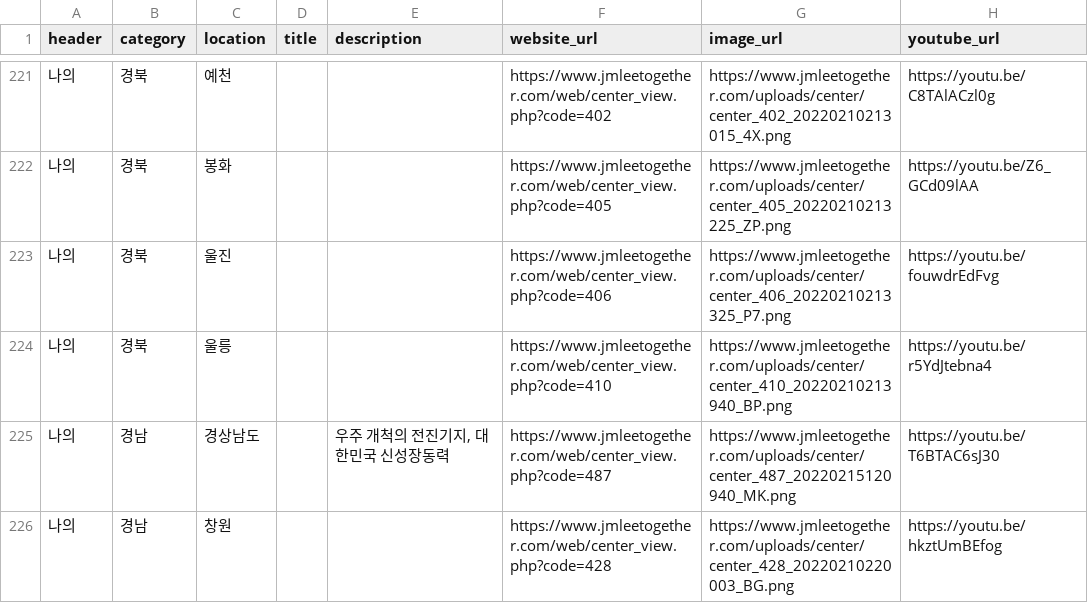
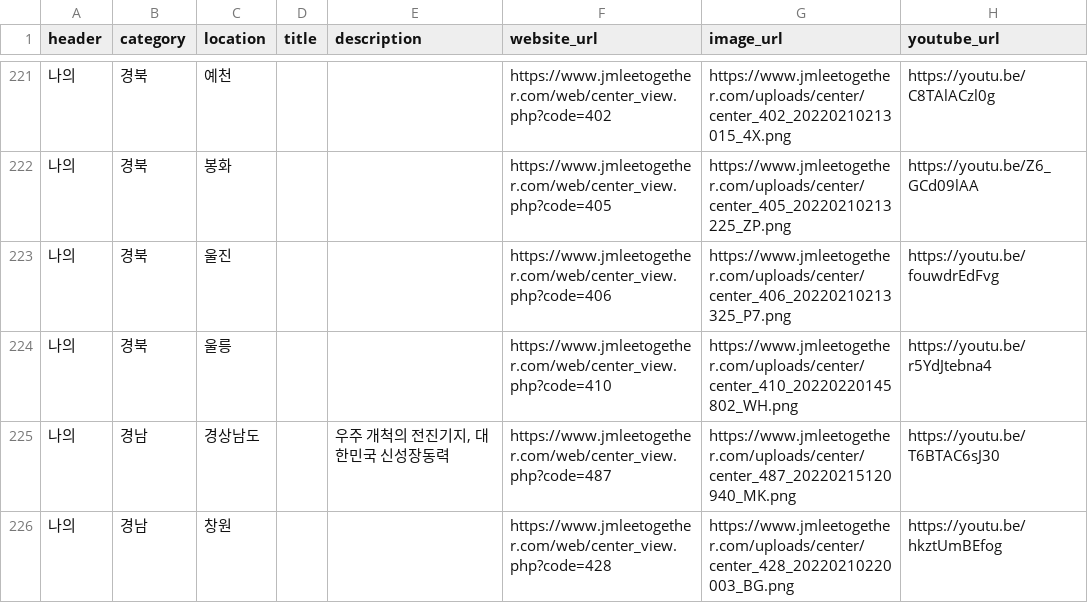
Before and after one commit to p4u-jm/p4u-jm.github.io, a CSV file: data/pledges_region.csv, drawn as a sheet; only a part is shown, gaps mark what is left out.

Commit message:
Update pledges_region.csv

```diff
--- a/data/pledges_region.csv
+++ b/data/pledges_region.csv
@@ -223,3 +223,3 @@
 나의,경북,울진,,,https://www.jmleetogether.com/web/center_view.php?code=406,https://www.jmleetogether.com/uploads/center/center_406_20220210213325_P7.png,https://youtu.be/fouwdrEdFvg
-나의,경북,울릉,,,https://www.jmleetogether.com/web/center_view.php?code=410,https://www.jmleetogether.com/uploads/center/center_410_20220210213940_BP.png,https://youtu.be/r5YdJtebna4
+나의,경북,울릉,,,https://www.jmleetogether.com/web/center_view.php?code=410,https://www.jmleetogether.com/uploads/center/center_410_20220220145802_WH.png,https://youtu.be/r5YdJtebna4
 나의,경남,경상남도,,"우주 개척의 전진기지, 대한민국 신성장동력",https://www.jmleetogether.com/web/center_view.php?code=487,https://www.jmleetogether.com/uploads/center/center_487_20220215120940_MK.png,https://youtu.be/T6BTAC6sJ30
```
